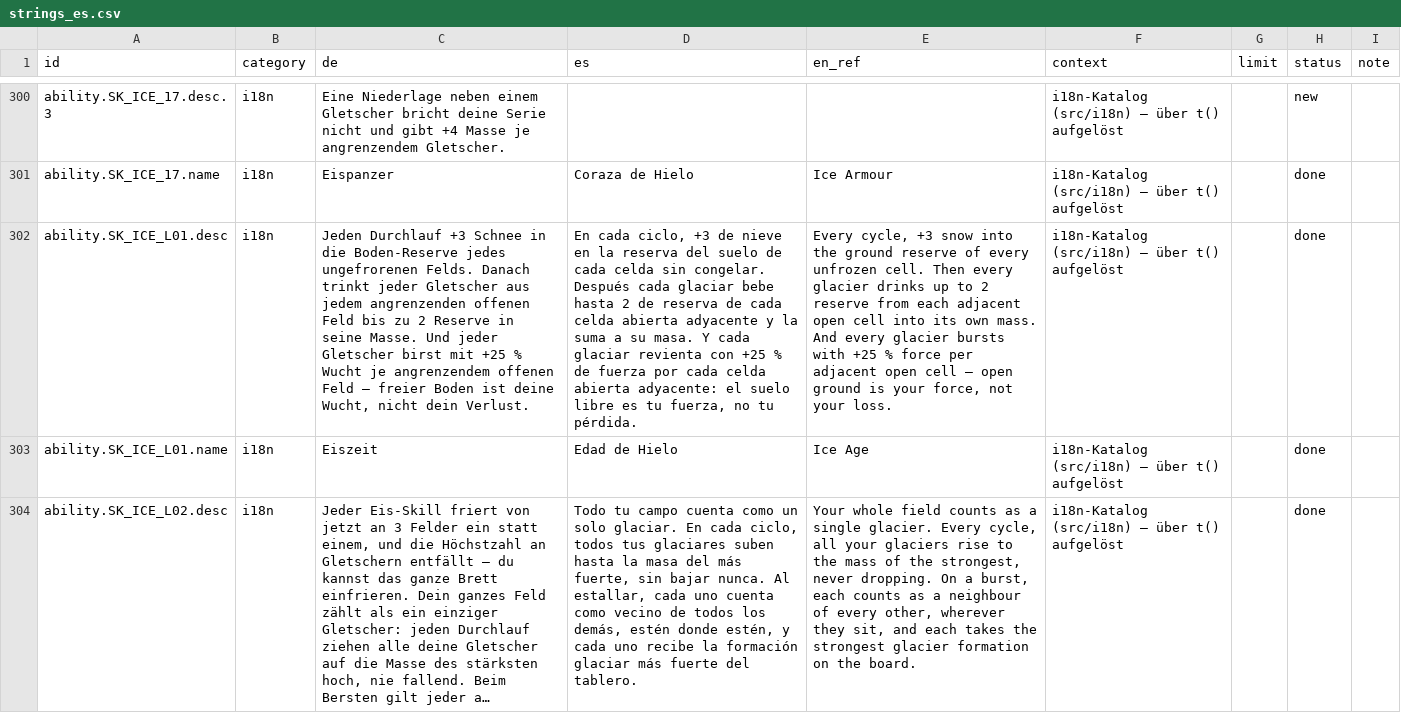
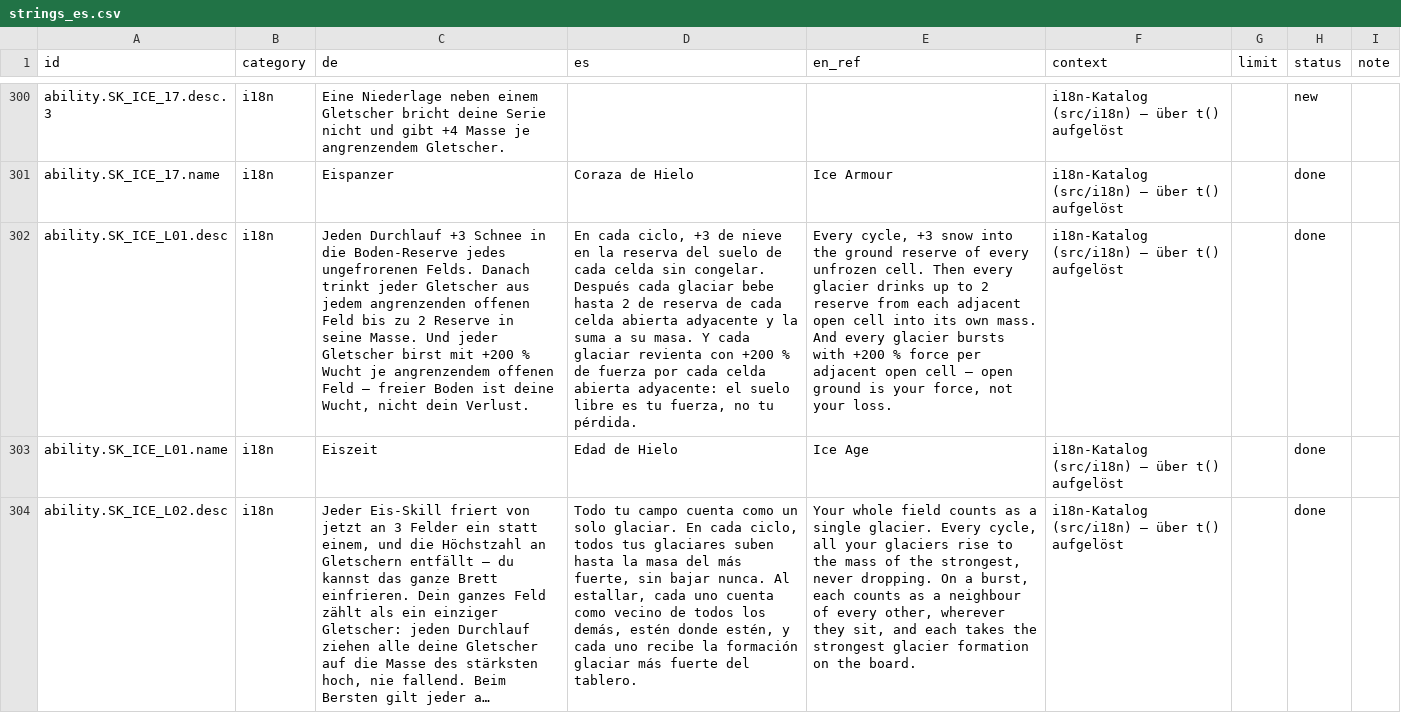
Before and after one commit to GitGudMonkeh/autostich, a CSV file: docs/localization/strings_es.csv, drawn as a sheet; only a part is shown, gaps mark what is left out; long unchanged cells end in …; the diff names each change by its address in the sheet, - before the commit and + after, or states it on an @@ line.

```diff
--- a/docs/localization/strings_es.csv
+++ b/docs/localization/strings_es.csv
-C302 (de): …birst mit +25 % Wucht…
+C302 (de): …birst mit +200 % Wucht…
-D302 (es): …revienta con +25 % de…
+D302 (es): …revienta con +200 % de…
-E302 (en_ref): …bursts with +25 % force…
+E302 (en_ref): …bursts with +200 % force…
```
Also changed, not shown: docs/localization/strings_de_pixi_2026-08-15.csv, docs/localization/strings_zh-Hans.csv, 2 other files.
